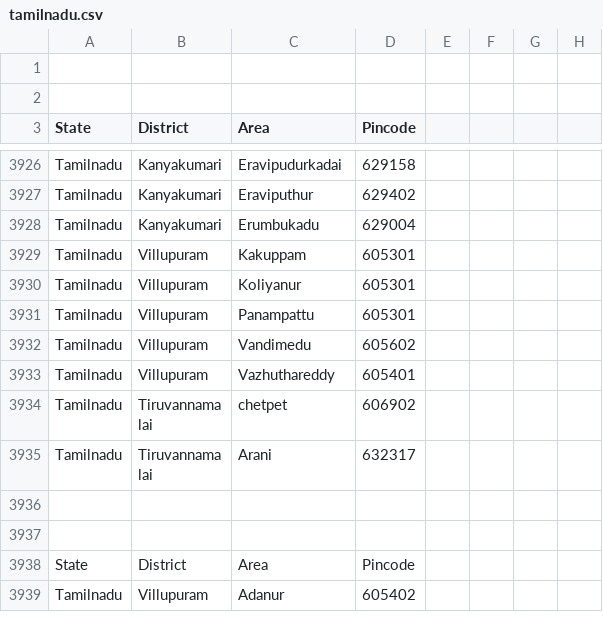
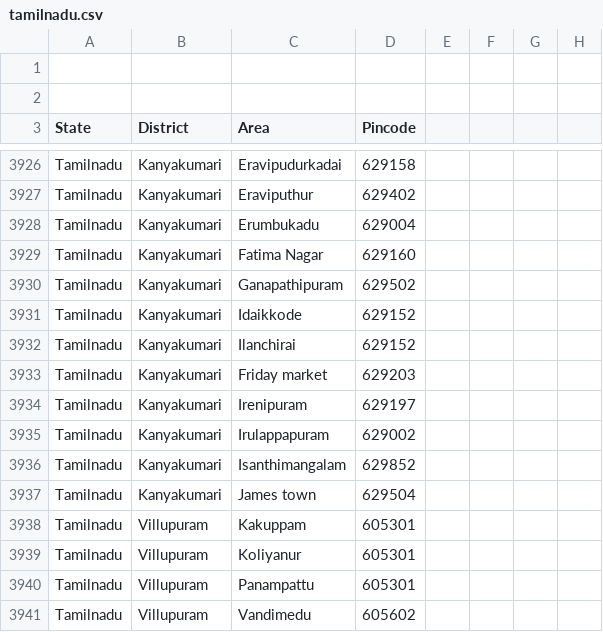
Before and after one commit to vpmglug/districts_details, a CSV file: districts/tamilnadu.csv, drawn as a sheet; only a part is shown, gaps mark what is left out; the shorter side is filled out with more unchanged rows; the diff names each change by its address in the sheet, - before the commit and + after, or states it on an @@ line.

Commit message:
to raise pr

```diff
--- a/districts/tamilnadu.csv
+++ b/districts/tamilnadu.csv
+row 3929: Tamilnadu | Kanyakumari | Fatima Nagar | 629160
+row 3930: Tamilnadu | Kanyakumari | Ganapathipuram | 629502
+row 3931: Tamilnadu | Kanyakumari | Idaikkode | 629152
+row 3932: Tamilnadu | Kanyakumari | Ilanchirai | 629152
+row 3933: Tamilnadu | Kanyakumari | Friday market | 629203
+row 3934: Tamilnadu | Kanyakumari | Irenipuram | 629197
+row 3935: Tamilnadu | Kanyakumari | Irulappapuram | 629002
+row 3936: Tamilnadu | Kanyakumari | Isanthimangalam | 629852
+row 3937: Tamilnadu | Kanyakumari | James town | 629504
```
